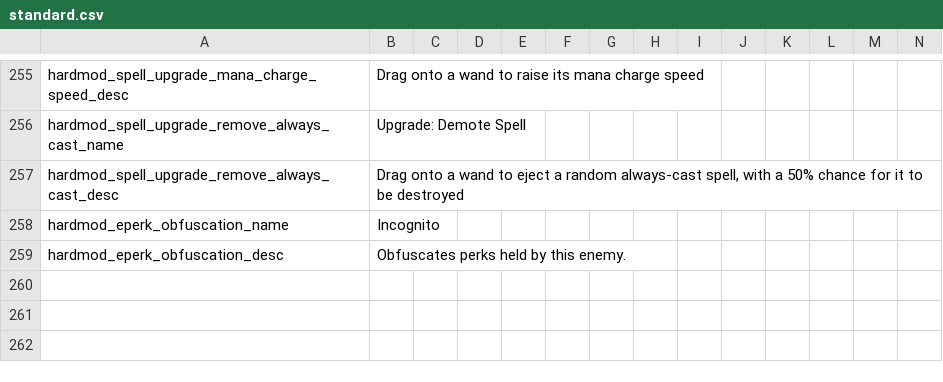
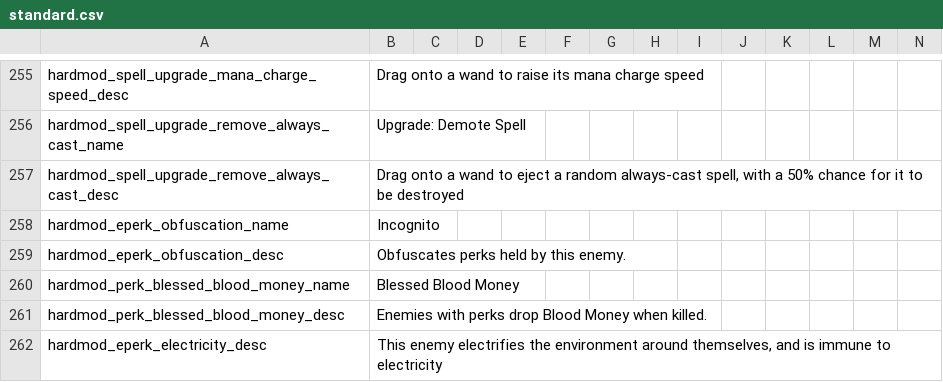
Before and after one commit to lamia-zamia/noita.hardmod, a CSV file: files/standard.csv, drawn as a sheet; only a part is shown, gaps mark what is left out; rows hold the shown columns only; the diff names each change by its address in the sheet, - before the commit and + after, or states it on an @@ line.

Commit message:
fixes, new electricity eperk

```diff
--- a/files/standard.csv
+++ b/files/standard.csv
+row 260: hardmod_perk_blessed_blood_money_name | Blessed Blood Money
+row 261: hardmod_perk_blessed_blood_money_desc | Enemies with perks drop Blood Money when killed.
+row 262: hardmod_eperk_electricity_desc | This enemy electrifies the environment around themselves, and is immune to electricity
```
Also changed, not shown: 7 other files.
